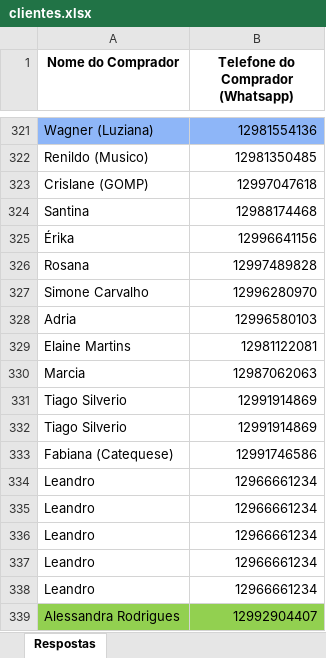
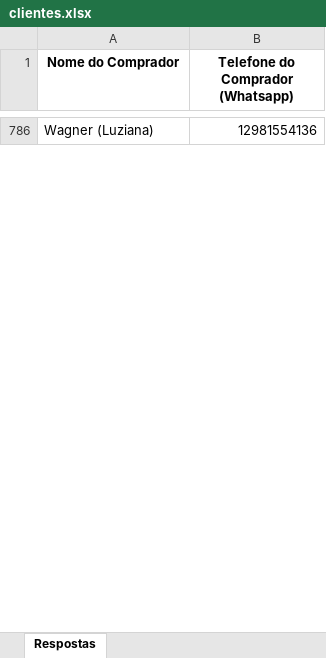
Before and after one commit to GabrielaMaria29/PizzaConnect, an Excel workbook: clientes.xlsx, sheet Respostas, drawn as a sheet; only a part is shown, gaps mark what is left out; values as stored, in another font and other column widths than the file's, no borders; table styles not drawn; removed rows and columns are numbered as before the commit, all else as after; the diff covers the shown part only; the diff names each change by its address in the sheet, - before the commit and + after, or states it on an @@ line.

```diff
--- a/clientes.xlsx (sheet Respostas)
+++ b/clientes.xlsx (sheet Respostas)
-A786:B786 fill: #8EB6F8
+A786:B786 fill: none
@@ row 322 moved to row 647: Renildo (Musico) @@
-row 323: Crislane (GOMP) | 12997047618
-row 324: Santina | 12988174468
-row 325: Érika | 12996641156
-row 326: Rosana | 12997489828
@@ row 327 moved to row 721: Simone Carvalho @@
@@ row 328 moved to row 7: Adria @@
@@ row 329 moved to row 233: Elaine Martins @@
@@ row 330 moved to row 516: Marcia @@
@@ row 331 moved to row 755: Tiago Silverio @@
-row 332: Tiago Silverio | 12991914869
@@ row 333 moved to row 270: Fabiana (Catequese) @@
@@ row 334 moved to row 448: Leandro @@
-row 335: Leandro | 12966661234
-row 336: Leandro | 12966661234
-row 337: Leandro | 12966661234
-row 338: Leandro | 12966661234
@@ row 339 moved to row 27: Alessandra Rodrigues @@
```
Also changed, not shown: 431 added rows, 281 removed rows, 351 moved rows and 2 edited cells elsewhere in this sheet, 3 other files.
